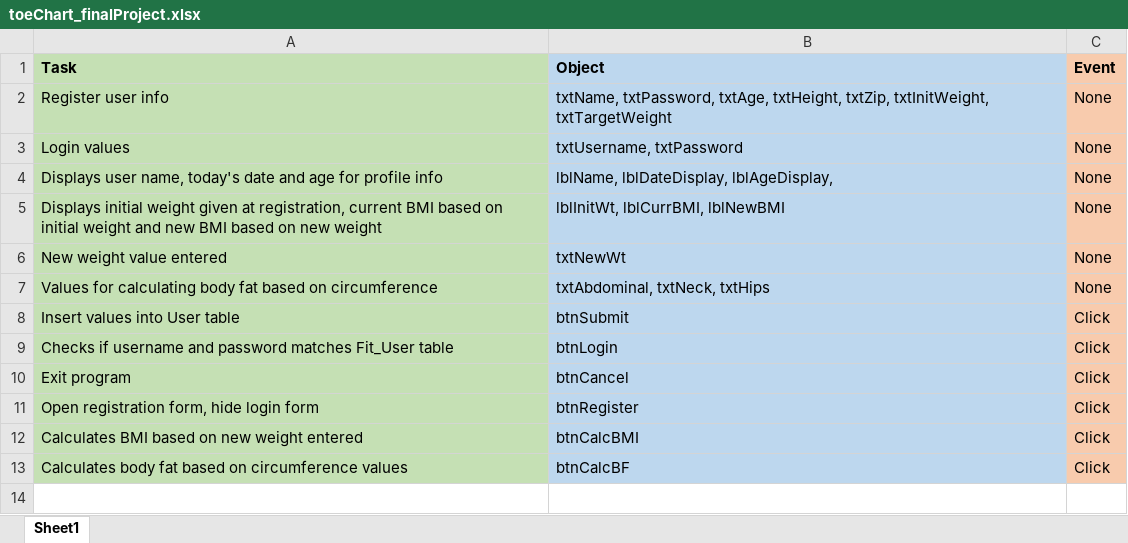
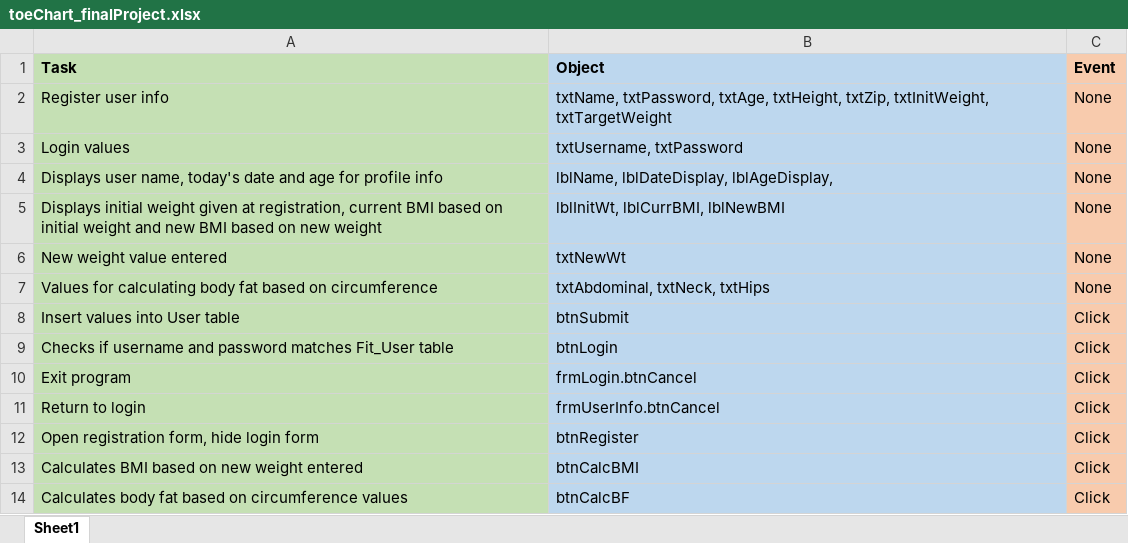
Before and after one commit to drewmoss86/cis036_finalProject, an Excel workbook: toeChart_finalProject.xlsx, sheet Sheet1, drawn as a sheet; values as stored, in another font and other column widths than the file's, no borders; the diff names each change by its address in the sheet, - before the commit and + after, or states it on an @@ line.

```diff
--- a/toeChart_finalProject.xlsx (sheet Sheet1)
+++ b/toeChart_finalProject.xlsx (sheet Sheet1)
-B10 (Object): btnCancel
+B10 (Object): frmLogin.btnCancel
+row 11: Return to login | frmUserInfo.btnCancel | Click
```
Also changed, not shown: 3 other files.
